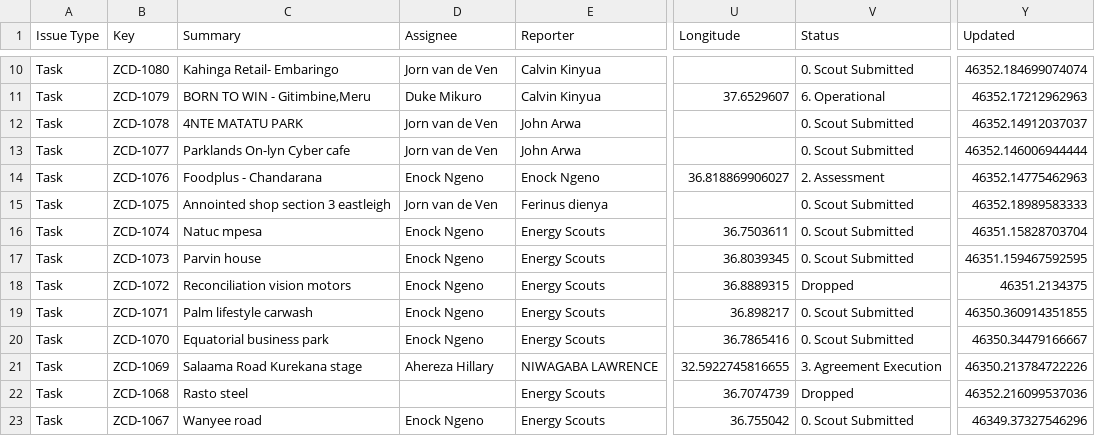
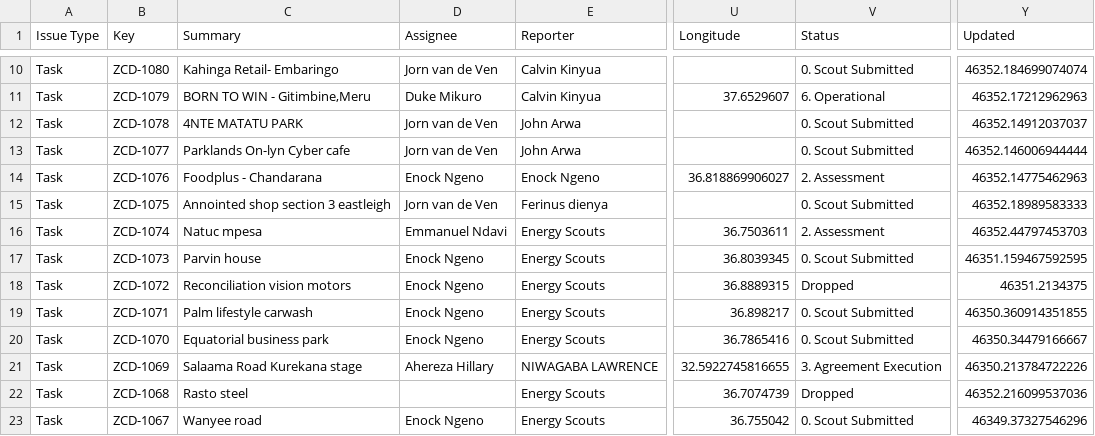
Before and after one commit to keithkinuthiakamauzeno/Network-Overview-Dashboard, a CSV file: data/pipeline.csv, drawn as a sheet; only a part is shown, gaps mark what is left out; the diff covers the shown part only; the diff names each change by its address in the sheet, - before the commit and + after, or states it on an @@ line.

```diff
--- a/data/pipeline.csv
+++ b/data/pipeline.csv
-D16 (Assignee): Enock Ngeno
+D16 (Assignee): Emmanuel Ndavi
-V16 (Status): 0. Scout Submitted
+V16 (Status): 2. Assessment
-Y16 (Updated): 46351.15828703704
+Y16 (Updated): 46352.44797453703
```
Also changed, not shown: 24 edited cells elsewhere in this file.
